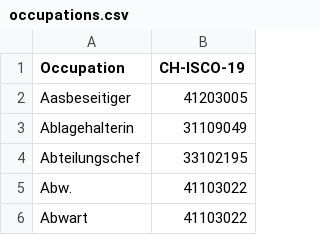
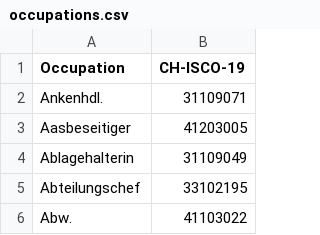
Before and after one commit to brawer/bern-addresses, a CSV file: src/occupations.csv, drawn as a sheet; only a part is shown; the shorter side is filled out with more unchanged rows; the diff names each change by its address in the sheet, - before the commit and + after, or states it on an @@ line.

Commit message:
Update occupations.csv (#252)
Added Ankenhdl.

```diff
--- a/src/occupations.csv
+++ b/src/occupations.csv
+row 2: Ankenhdl. | 31109071
```
